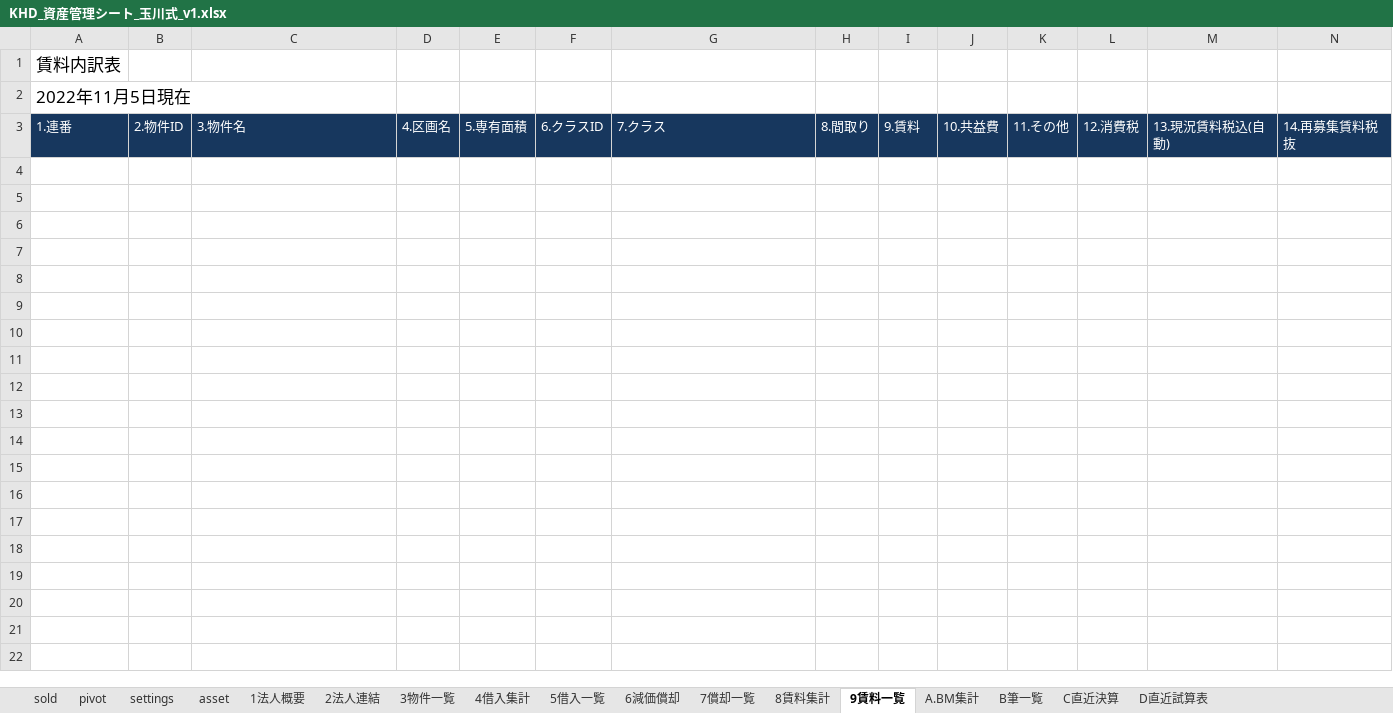
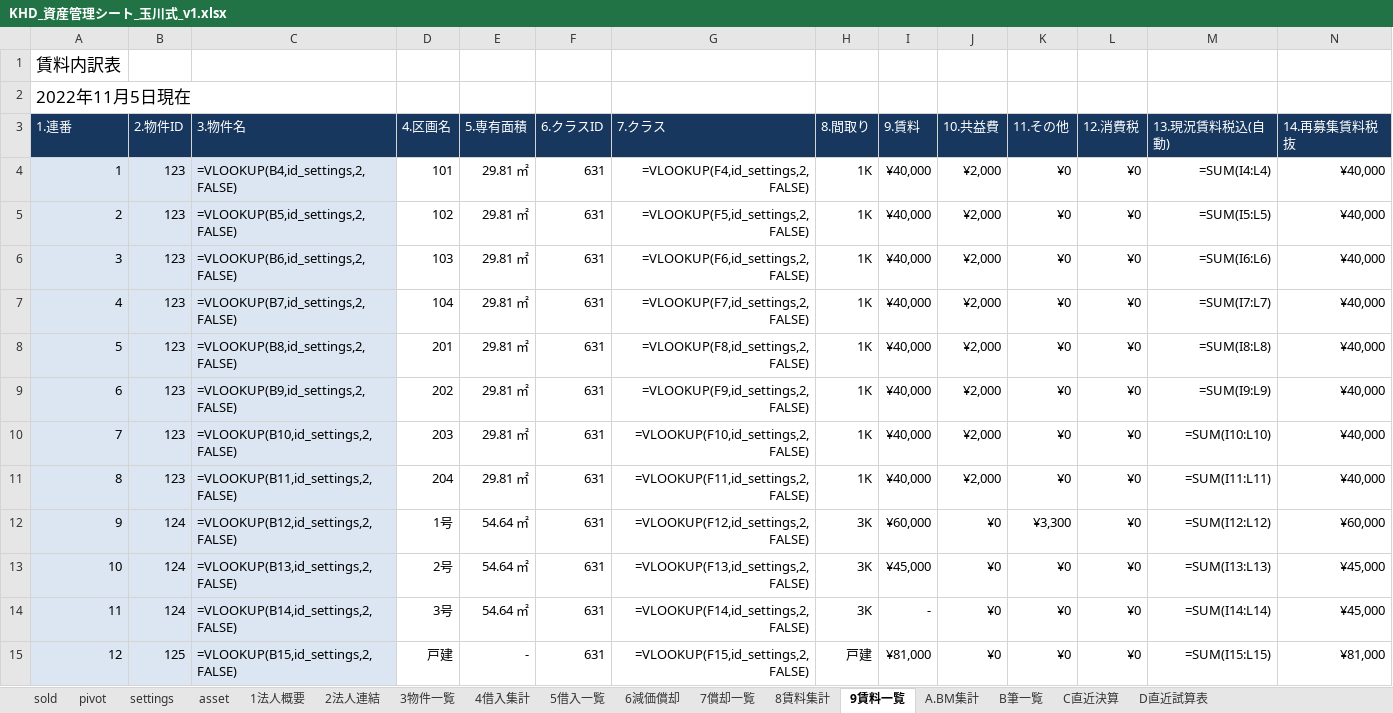
Before and after one commit to ec-seller-oss/khd_workspace, an Excel workbook: KHD_資産管理シート_玉川式_v1.xlsx, sheet 9賃料一覧, drawn as a sheet; only a part is shown; values as stored, in another font and other column widths than the file's, no borders; formulas without a stored value are shown as written; rows hold the shown columns only; the diff names each change by its address in the sheet, - before the commit and + after, or states it on an @@ line.

```diff
--- a/KHD_資産管理シート_玉川式_v1.xlsx (sheet 9賃料一覧)
+++ b/KHD_資産管理シート_玉川式_v1.xlsx (sheet 9賃料一覧)
+row 4: 1 | 123 | =VLOOKUP(B4,id_settings,2,FALSE) | 101 | 29.81 ㎡ | 631 | =VLOOKUP(F4,id_settings,2,FALSE) | 1K | ¥40,000 | ¥2,000 | ¥0 | ¥0 | =SUM(I4:L4) | ¥40,000
+row 5: 2 | 123 | =VLOOKUP(B5,id_settings,2,FALSE) | 102 | 29.81 ㎡ | 631 | =VLOOKUP(F5,id_settings,2,FALSE) | 1K | ¥40,000 | ¥2,000 | ¥0 | ¥0 | =SUM(I5:L5) | ¥40,000
+row 6: 3 | 123 | =VLOOKUP(B6,id_settings,2,FALSE) | 103 | 29.81 ㎡ | 631 | =VLOOKUP(F6,id_settings,2,FALSE) | 1K | ¥40,000 | ¥2,000 | ¥0 | ¥0 | =SUM(I6:L6) | ¥40,000
+row 7: 4 | 123 | =VLOOKUP(B7,id_settings,2,FALSE) | 104 | 29.81 ㎡ | 631 | =VLOOKUP(F7,id_settings,2,FALSE) | 1K | ¥40,000 | ¥2,000 | ¥0 | ¥0 | =SUM(I7:L7) | ¥40,000
+row 8: 5 | 123 | =VLOOKUP(B8,id_settings,2,FALSE) | 201 | 29.81 ㎡ | 631 | =VLOOKUP(F8,id_settings,2,FALSE) | 1K | ¥40,000 | ¥2,000 | ¥0 | ¥0 | =SUM(I8:L8) | ¥40,000
+row 9: 6 | 123 | =VLOOKUP(B9,id_settings,2,FALSE) | 202 | 29.81 ㎡ | 631 | =VLOOKUP(F9,id_settings,2,FALSE) | 1K | ¥40,000 | ¥2,000 | ¥0 | ¥0 | =SUM(I9:L9) | ¥40,000
+row 10: 7 | 123 | =VLOOKUP(B10,id_settings,2,FALSE) | 203 | 29.81 ㎡ | 631 | =VLOOKUP(F10,id_settings,2,FALSE) | 1K | ¥40,000 | ¥2,000 | ¥0 | ¥0 | =SUM(I10:L10) | ¥40,000
+row 11: 8 | 123 | =VLOOKUP(B11,id_settings,2,FALSE) | 204 | 29.81 ㎡ | 631 | =VLOOKUP(F11,id_settings,2,FALSE) | 1K | ¥40,000 | ¥2,000 | ¥0 | ¥0 | =SUM(I11:L11) | ¥40,000
+row 12: 9 | 124 | =VLOOKUP(B12,id_settings,2,FALSE) | 1号 | 54.64 ㎡ | 631 | =VLOOKUP(F12,id_settings,2,FALSE) | 3K | ¥60,000 | ¥0 | ¥3,300 | ¥0 | =SUM(I12:L12) | ¥60,000
+row 13: 10 | 124 | =VLOOKUP(B13,id_settings,2,FALSE) | 2号 | 54.64 ㎡ | 631 | =VLOOKUP(F13,id_settings,2,FALSE) | 3K | ¥45,000 | ¥0 | ¥0 | ¥0 | =SUM(I13:L13) | ¥45,000
+row 14: 11 | 124 | =VLOOKUP(B14,id_settings,2,FALSE) | 3号 | 54.64 ㎡ | 631 | =VLOOKUP(F14,id_settings,2,FALSE) | 3K | - | ¥0 | ¥0 | ¥0 | =SUM(I14:L14) | ¥45,000
+row 15: 12 | 125 | =VLOOKUP(B15,id_settings,2,FALSE) | 戸建 | - | 631 | =VLOOKUP(F15,id_settings,2,FALSE) | 戸建 | ¥81,000 | ¥0 | ¥0 | ¥0 | =SUM(I15:L15) | ¥81,000
```
Also changed, not shown: sheet asset, sheet settings, 予実管理_高松二丁目_v1.xlsx.
